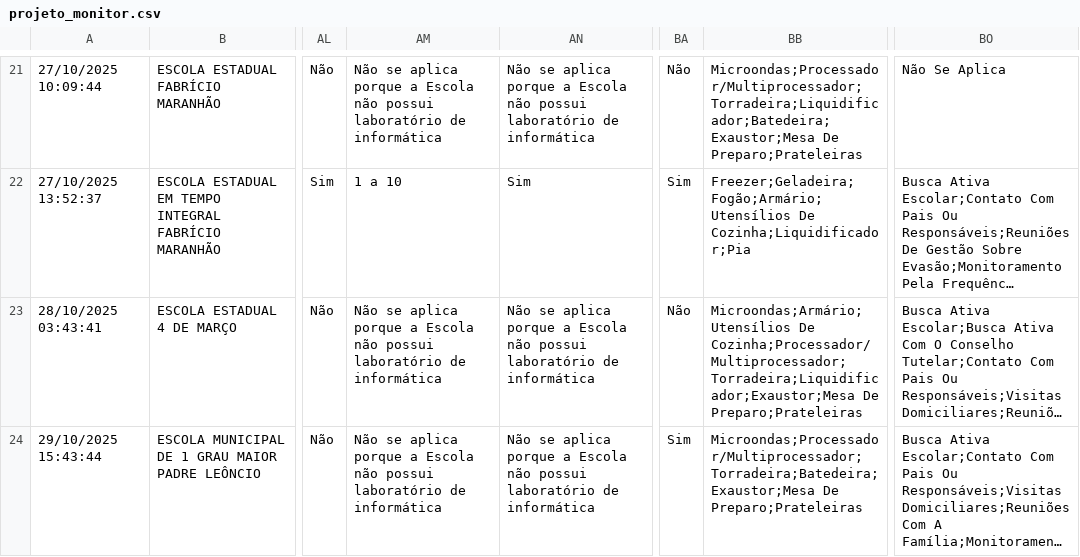
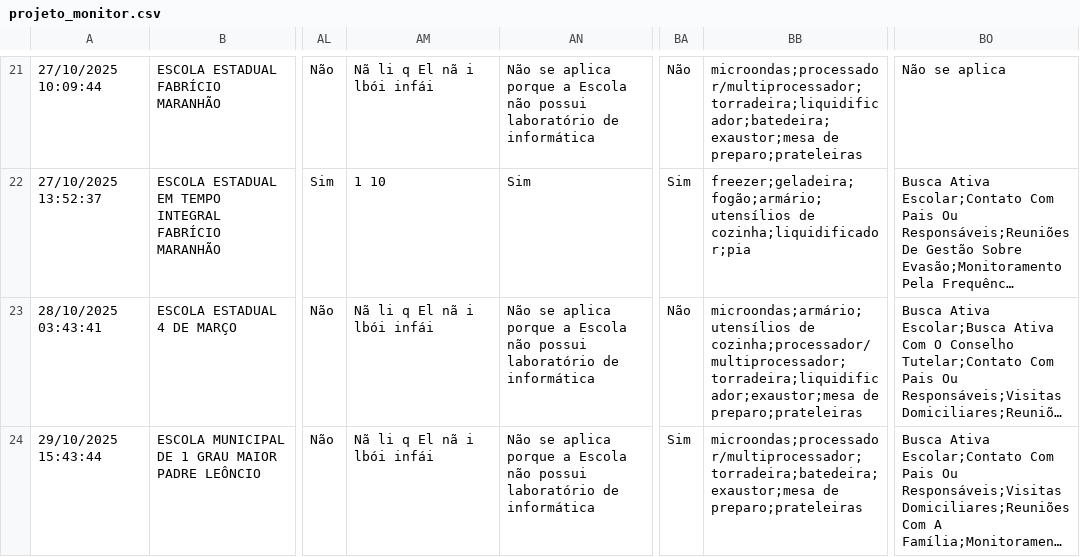
Before and after one commit to RafaelGalvaoRN/monitor_escolar, a CSV file: data/projeto_monitor.csv, drawn as a sheet; only a part is shown, gaps mark what is left out; long unchanged cells end in …; the diff covers the shown part only; the diff names each change by its address in the sheet, - before the commit and + after, or states it on an @@ line.

```diff
--- a/data/projeto_monitor.csv
+++ b/data/projeto_monitor.csv
-AM21: Não se aplica porque a Escola não possui laboratório de informática
+AM21: Nã li q El nã i lbói infái
-BB21: Microondas;Processador/Multiprocessador;Torradeira;Liquidificador;Batedeira;Exaustor;Mesa De Preparo;Prateleiras
+BB21: microondas;processador/multiprocessador;torradeira;liquidificador;batedeira;exaustor;mesa de preparo;prateleiras
-BO21: Não Se Aplica
+BO21: Não se aplica
-AM22: 1 a 10
+AM22: 1 10
-BB22: Freezer;Geladeira;Fogão;Armário;Utensílios De Cozinha;Liquidificador;Pia
+BB22: freezer;geladeira;fogão;armário;utensílios de cozinha;liquidificador;pia
-AM23:AM24: Não se aplica porque a Escola não possui laboratório de informática
+AM23:AM24: Nã li q El nã i lbói infái
-BB23: Microondas;Armário;Utensílios De Cozinha;Processador/Multiprocessador;Torradeira;Liquidificador;Exaustor;Mesa De Preparo;Prateleiras
+BB23: microondas;armário;utensílios de cozinha;processador/multiprocessador;torradeira;liquidificador;exaustor;mesa de preparo;prateleiras
-BB24: Microondas;Processador/Multiprocessador;Torradeira;Batedeira;Exaustor;Mesa De Preparo;Prateleiras
+BB24: microondas;processador/multiprocessador;torradeira;batedeira;exaustor;mesa de preparo;prateleiras
```
Also changed, not shown: 48 edited cells elsewhere in this file, data/eixo_Alunos.csv, data/eixo_Estrutura_Fisica_Funcionamento.csv, 4 other files.
